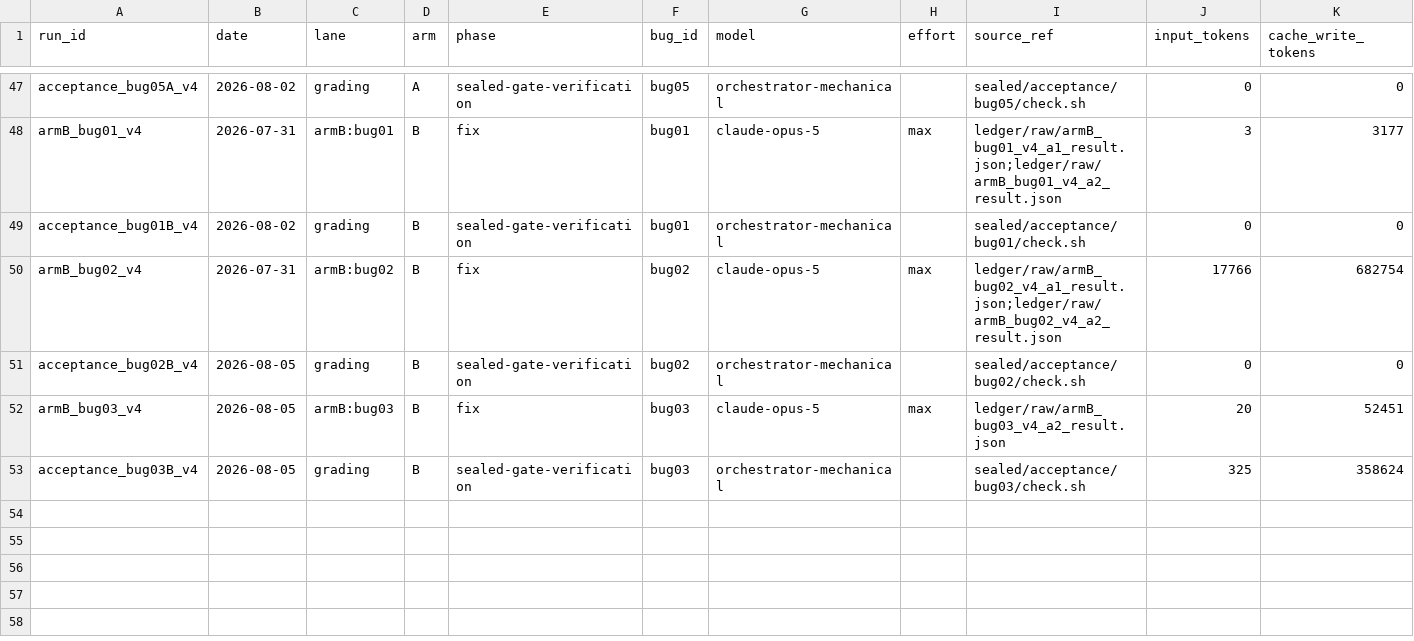
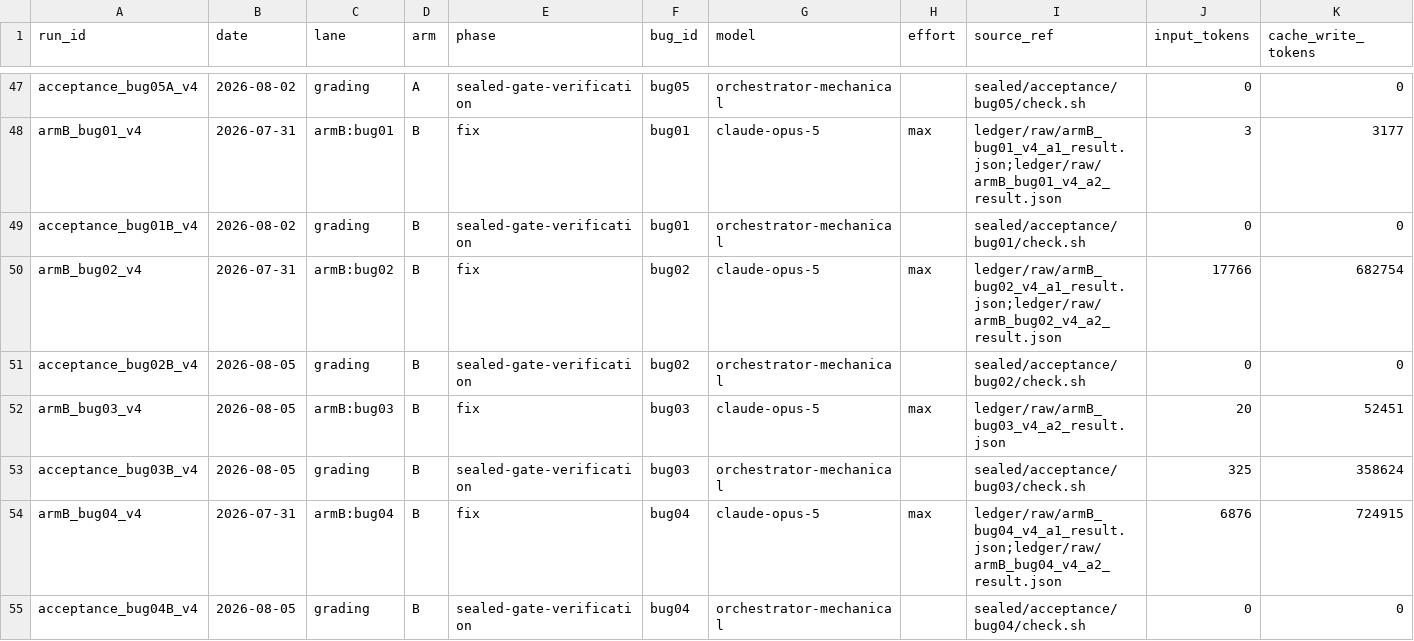
Before and after one commit to cosmindxu/fcdd-lab, a CSV file: case01_spectrum_gambit/ledger/runs.csv, drawn as a sheet; only a part is shown, gaps mark what is left out; rows hold the shown columns only; the diff names each change by its address in the sheet, - before the commit and + after, or states it on an @@ line.

```diff
--- a/case01_spectrum_gambit/ledger/runs.csv
+++ b/case01_spectrum_gambit/ledger/runs.csv
+row 54: armB_bug04_v4 | 2026-07-31 | armB:bug04 | B | fix | bug04 | claude-opus-5 | max | ledger/raw/armB_bug04_v4_a1_result.json;ledger/raw/armB_bug04_v4_a2_result.json | 6876 | 724915
+row 55: acceptance_bug04B_v4 | 2026-08-05 | grading | B | sealed-gate-verification | bug04 | orchestrator-mechanical |  | sealed/acceptance/bug04/check.sh | 0 | 0
```
Also changed, not shown: 2 other files.
